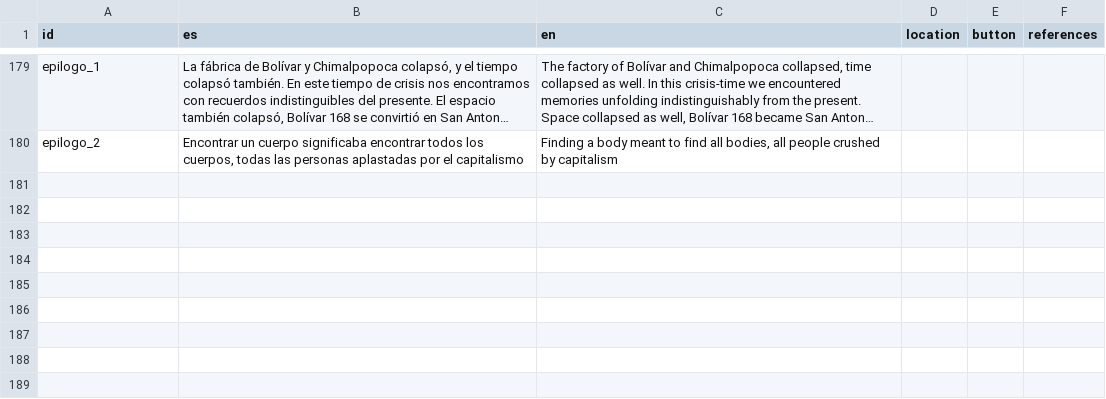
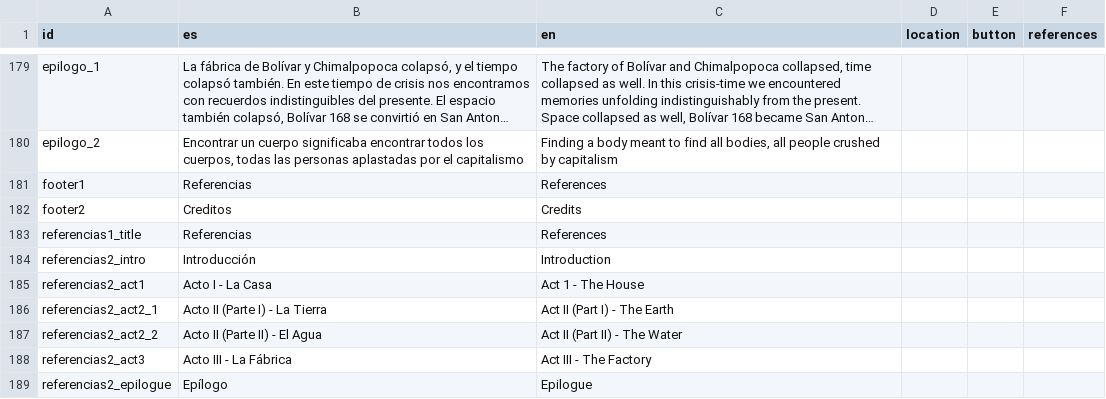
Before and after one commit to diegovdc/lfc, a CSV file: data/WebsiteFabricaInfo-AllTranslated.csv, drawn as a sheet; only a part is shown, gaps mark what is left out; long unchanged cells end in …; the diff names each change by its address in the sheet, - before the commit and + after, or states it on an @@ line.

Commit message:
Creditos and Referencias pages

```diff
--- a/data/WebsiteFabricaInfo-AllTranslated.csv
+++ b/data/WebsiteFabricaInfo-AllTranslated.csv
+row 181: footer1 | Referencias | References
+row 182: footer2 | Creditos | Credits
+row 183: referencias1_title | Referencias | References
+row 184: referencias2_intro | Introducción | Introduction
+row 185: referencias2_act1 | Acto I - La Casa | Act 1 - The House
+row 186: referencias2_act2_1 | Acto II (Parte I) - La Tierra | Act II (Part I) - The Earth
+row 187: referencias2_act2_2 | Acto II (Parte II) - El Agua | Act II (Part II) - The Water
+row 188: referencias2_act3 | Acto III - La Fábrica | Act III - The Factory
+row 189: referencias2_epilogue | Epílogo | Epilogue
```
Also changed, not shown: 10 other files.
